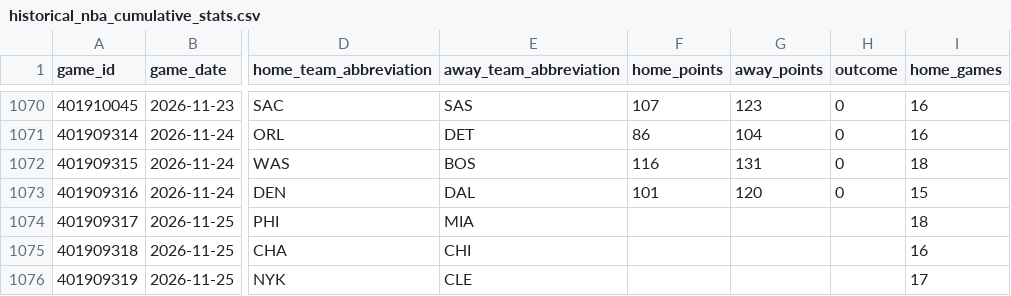
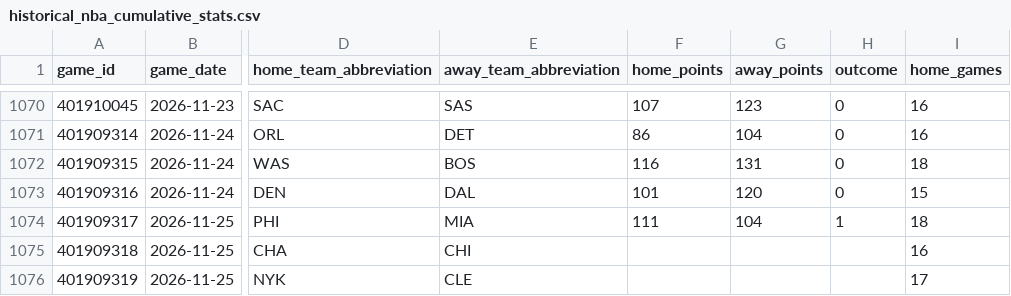
Before and after one commit to vladk-III/NBA, a CSV file: data/historical_nba_cumulative_stats.csv, drawn as a sheet; only a part is shown, gaps mark what is left out; the diff names each change by its address in the sheet, - before the commit and + after, or states it on an @@ line.

```diff
--- a/data/historical_nba_cumulative_stats.csv
+++ b/data/historical_nba_cumulative_stats.csv
-F1074 (home_points): (empty)
+F1074 (home_points): 111
-G1074 (away_points): (empty)
+G1074 (away_points): 104
-H1074 (outcome): (empty)
+H1074 (outcome): 1
```
Also changed, not shown: data/games.csv, data/nba_merged_data.csv, 4 other files.
